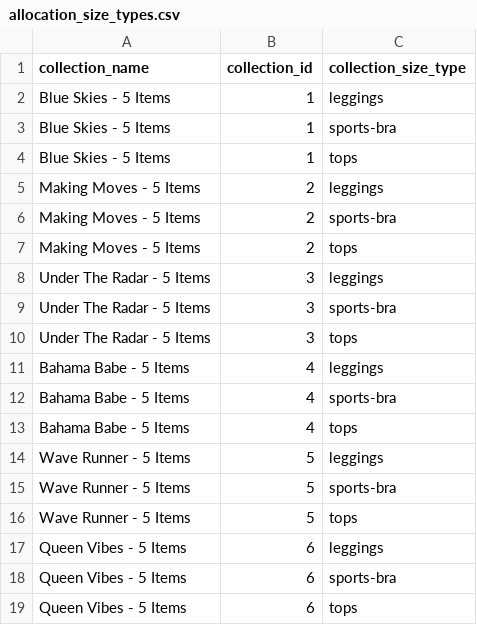
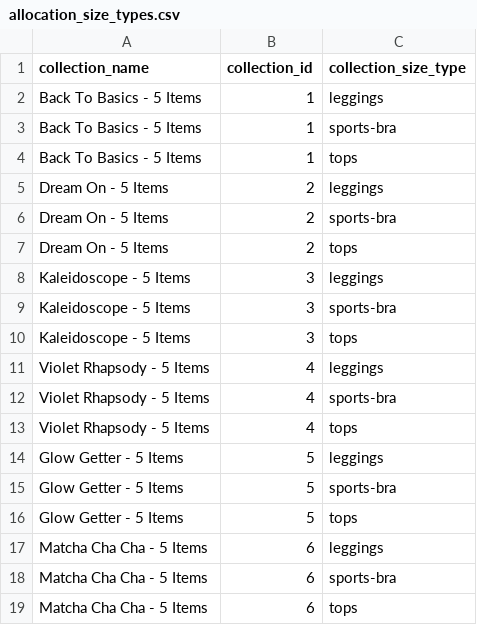
Before and after one commit to FLWallace105/allocation, a CSV file: allocation_size_types.csv, drawn as a sheet.

```diff
--- a/allocation_size_types.csv
+++ b/allocation_size_types.csv
@@ -1,19 +1,19 @@
 collection_name,collection_id,collection_size_type
-Blue Skies - 5 Items,1,leggings
-Blue Skies - 5 Items,1,sports-bra
-Blue Skies - 5 Items,1,tops
-Making Moves - 5 Items,2,leggings
-Making Moves - 5 Items,2,sports-bra
-Making Moves - 5 Items,2,tops
-Under The Radar - 5 Items,3,leggings
-Under The Radar - 5 Items,3,sports-bra
-Under The Radar - 5 Items,3,tops
-Bahama Babe - 5 Items,4,leggings
-Bahama Babe - 5 Items,4,sports-bra
-Bahama Babe - 5 Items,4,tops
-Wave Runner - 5 Items,5,leggings
-Wave Runner - 5 Items,5,sports-bra
-Wave Runner - 5 Items,5,tops
-Queen Vibes - 5 Items,6,leggings
-Queen Vibes - 5 Items,6,sports-bra
-Queen Vibes - 5 Items,6,tops
+Back To Basics - 5 Items,1,leggings
+Back To Basics - 5 Items,1,sports-bra
+Back To Basics - 5 Items,1,tops
+Dream On - 5 Items,2,leggings
+Dream On - 5 Items,2,sports-bra
+Dream On - 5 Items,2,tops
+Kaleidoscope - 5 Items,3,leggings
+Kaleidoscope - 5 Items,3,sports-bra
+Kaleidoscope - 5 Items,3,tops
+Violet Rhapsody - 5 Items,4,leggings
+Violet Rhapsody - 5 Items,4,sports-bra
+Violet Rhapsody - 5 Items,4,tops
+Glow Getter - 5 Items,5,leggings
+Glow Getter - 5 Items,5,sports-bra
+Glow Getter - 5 Items,5,tops
+Matcha Cha Cha - 5 Items,6,leggings
+Matcha Cha Cha - 5 Items,6,sports-bra
+Matcha Cha Cha - 5 Items,6,tops
```
Also changed, not shown: allocation_alternate_products_production.csv, allocation_inventory.csv, 11 other files.
